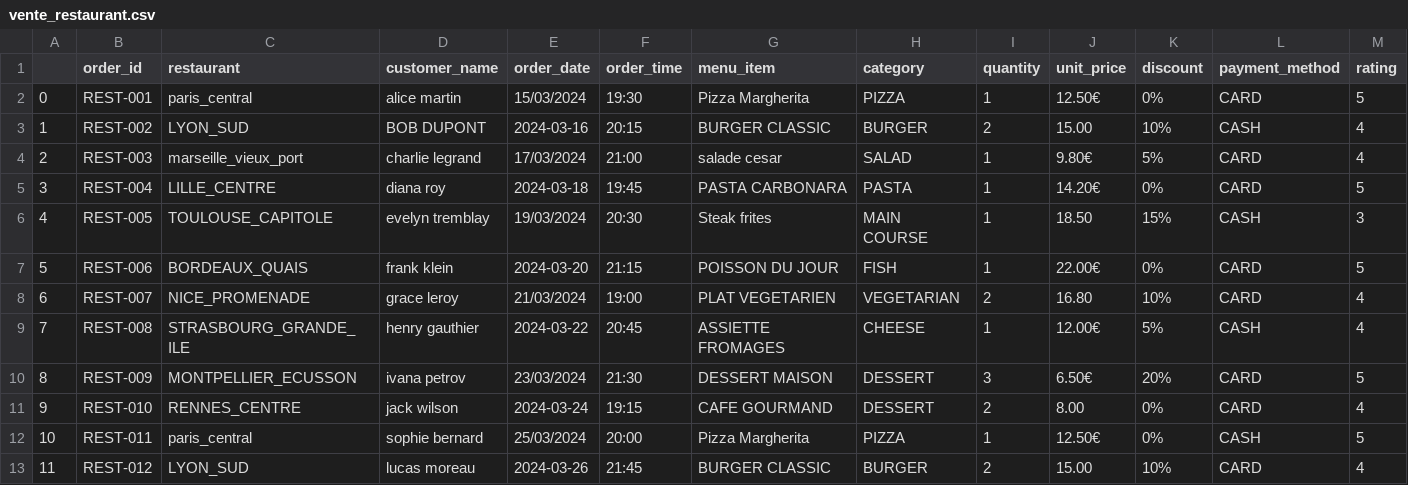
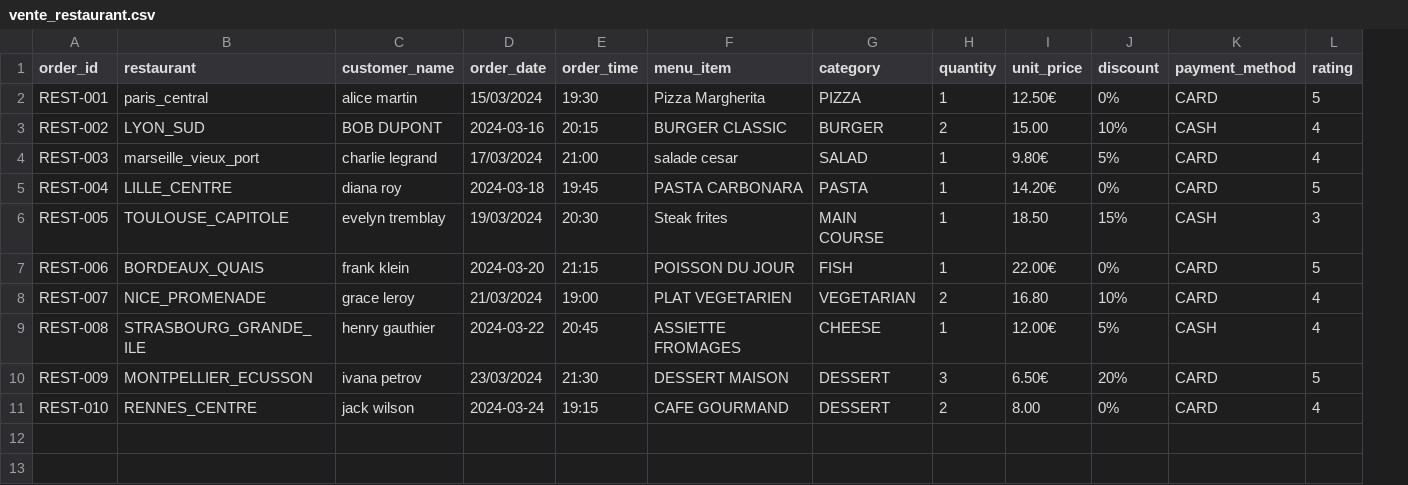
Before and after one commit to SopeTaha92/Projet_vente_restaurant, a CSV file: data/raw/vente_restaurant.csv, drawn as a sheet; the diff names each change by its address in the sheet, - before the commit and + after, or states it on an @@ line.

Commit message:
Application du Data-Driven sur la génération du rapport Excel

```diff
--- a/data/raw/vente_restaurant.csv
+++ b/data/raw/vente_restaurant.csv
-column A, rows 2-11: 0 | 1 | 2 | 3 | 4 | 5 | 6 | 7 | 8 | 9
-row 12: 10 | REST-011 | paris_central | sophie bernard | 25/03/2024 | 20:00 | Pizza Margherita | PIZZA | 1 | 12.50€ | 0% | CASH | 5
-row 13: 11 | REST-012 | LYON_SUD | lucas moreau | 2024-03-26 | 21:45 | BURGER CLASSIC | BURGER | 2 | 15.00 | 10% | CARD | 4
```
Also changed, not shown: 9 other files.
